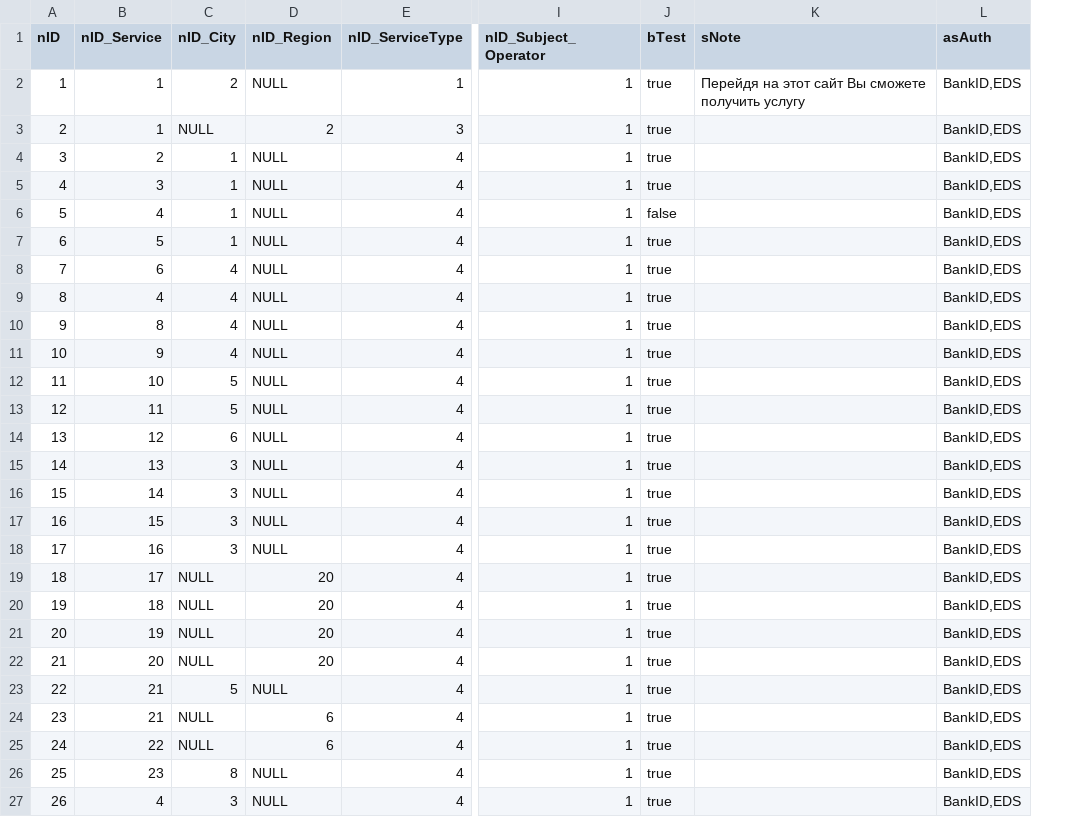
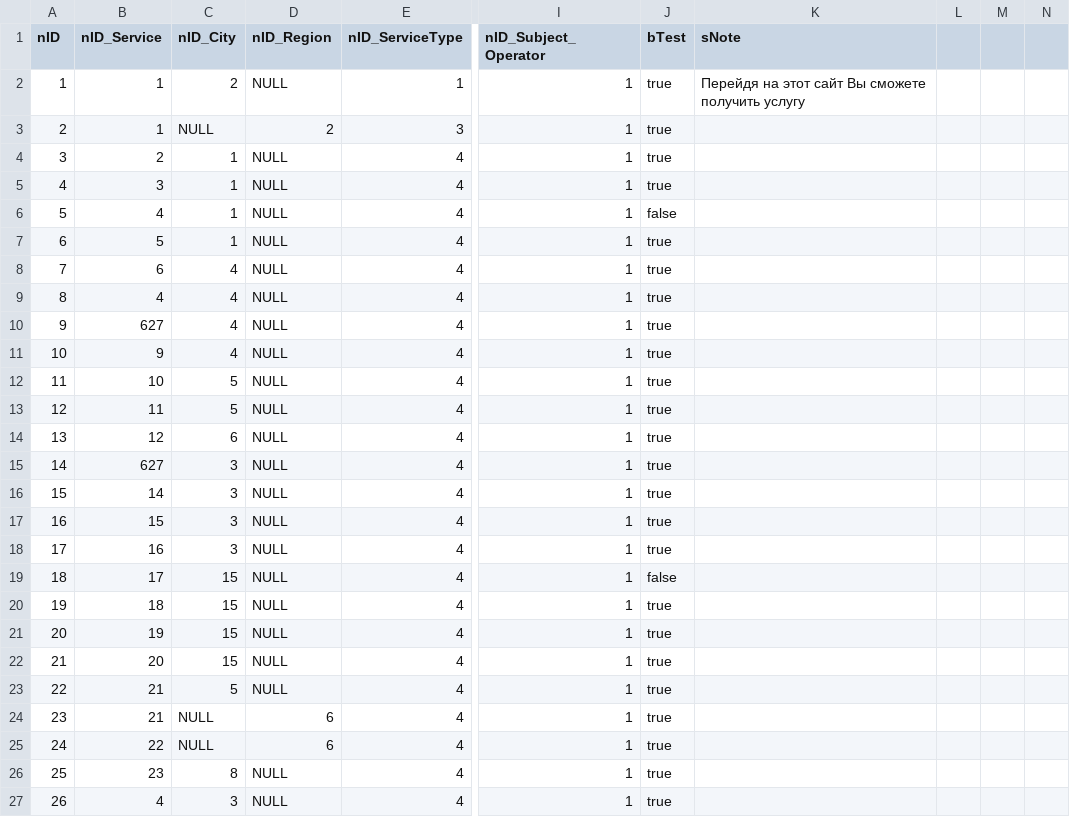
Before and after one commit to e-government-ua/_Kiev, a CSV file: wf-central/src/main/resources/data/ServiceData.csv, drawn as a sheet; only a part is shown, gaps mark what is left out; removed rows and columns are numbered as before the commit, all else as after; the diff covers the shown part only; the diff names each change by its address in the sheet, - before the commit and + after, or states it on an @@ line.

```diff
--- a/wf-central/src/main/resources/data/ServiceData.csv
+++ b/wf-central/src/main/resources/data/ServiceData.csv
-column L (asAuth), rows 2-27: all BankID,EDS
+column L, empty
+column M, empty
+column N, empty
-B10 (nID_Service): 8
+B10 (nID_Service): 627
-B15 (nID_Service): 13
+B15 (nID_Service): 627
-C19:C22 (nID_City): NULL
+C19:C22 (nID_City): 15
-D19:D22 (nID_Region): 20
+D19:D22 (nID_Region): NULL
-J19 (bTest): true
+J19 (bTest): false
```
Also changed, not shown: 5 added rows and 4 edited cells elsewhere in this file, wf-central/src/main/resources/data/prod/ServiceData.csv, 5 other files.
